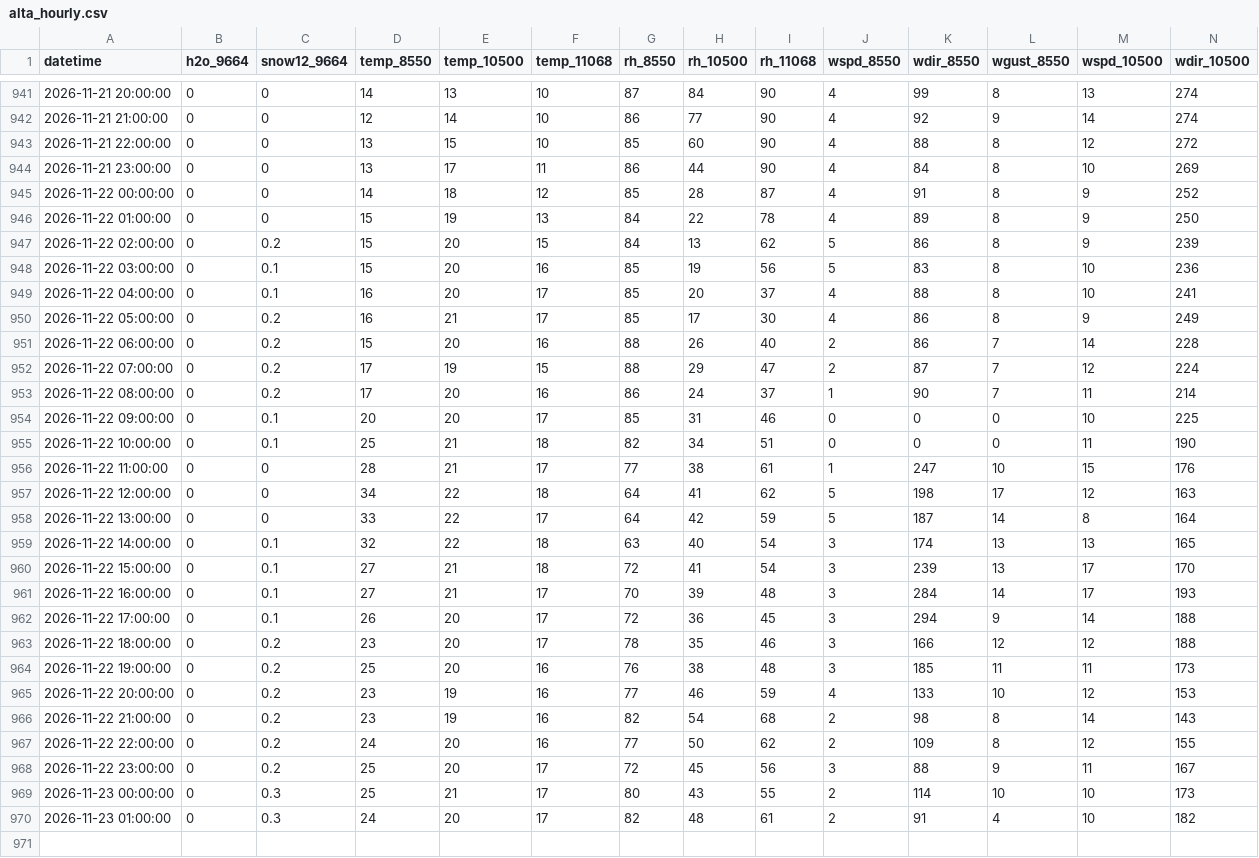
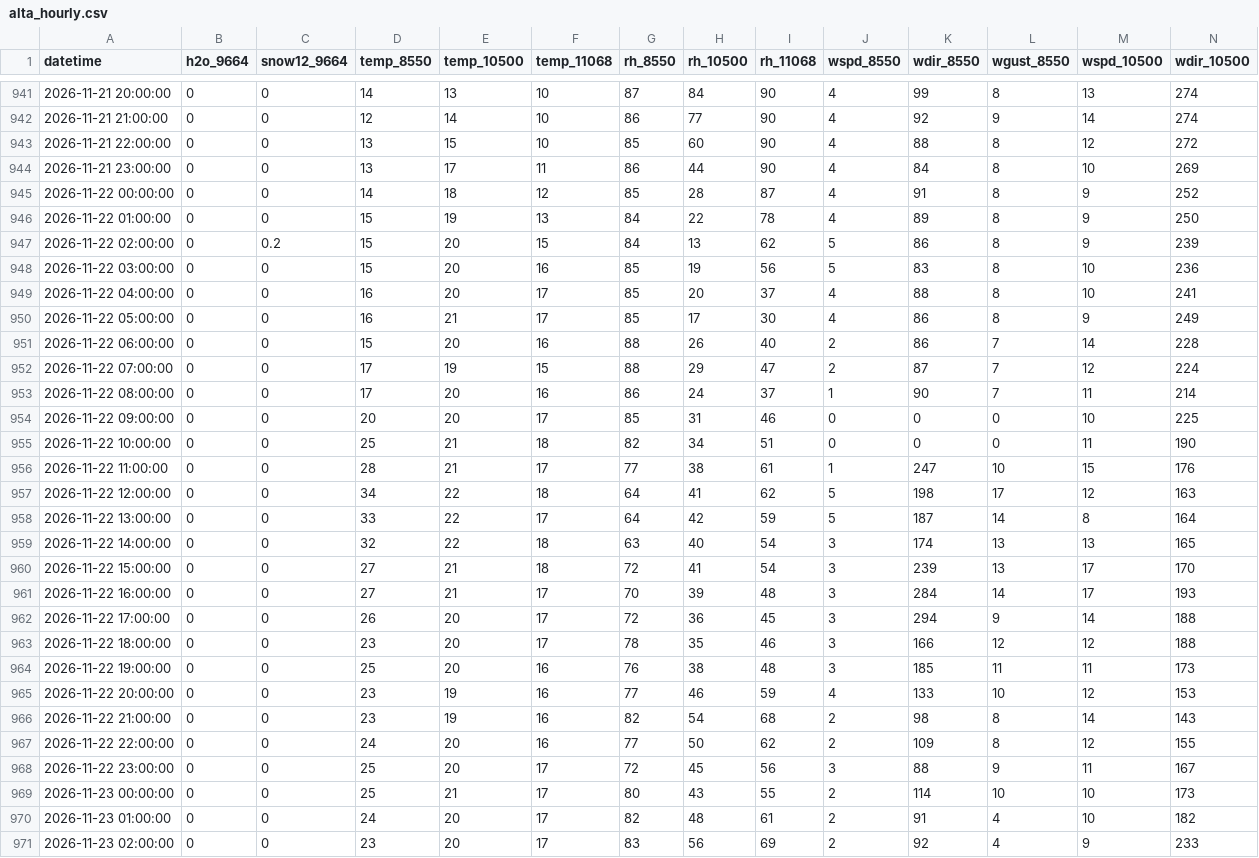
Before and after one commit to nofmann/roundup_scraper, a CSV file: data/alta_hourly.csv, drawn as a sheet; only a part is shown, gaps mark what is left out; rows hold the shown columns only; the diff names each change by its address in the sheet, - before the commit and + after, or states it on an @@ line.

```diff
--- a/data/alta_hourly.csv
+++ b/data/alta_hourly.csv
-C948:C949 (snow12_9664): 0.1
+C948:C949 (snow12_9664): 0
-C950:C953 (snow12_9664): 0.2
+C950:C953 (snow12_9664): 0
-C954:C955 (snow12_9664): 0.1
+C954:C955 (snow12_9664): 0
-C959:C962 (snow12_9664): 0.1
+C959:C962 (snow12_9664): 0
-C963:C968 (snow12_9664): 0.2
+C963:C968 (snow12_9664): 0
-C969:C970 (snow12_9664): 0.3
+C969:C970 (snow12_9664): 0
+row 971: 2026-11-23 02:00:00 | 0 | 0 | 23 | 20 | 17 | 83 | 56 | 69 | 2 | 92 | 4 | 9 | 233
```
